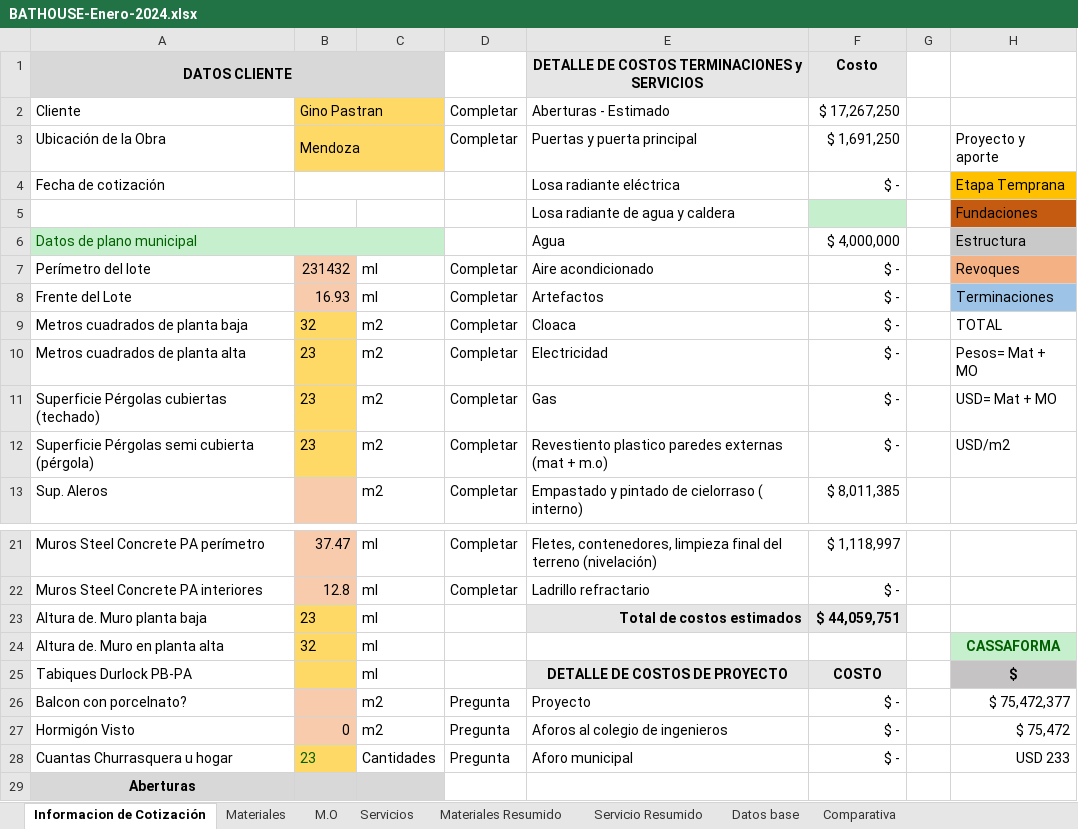
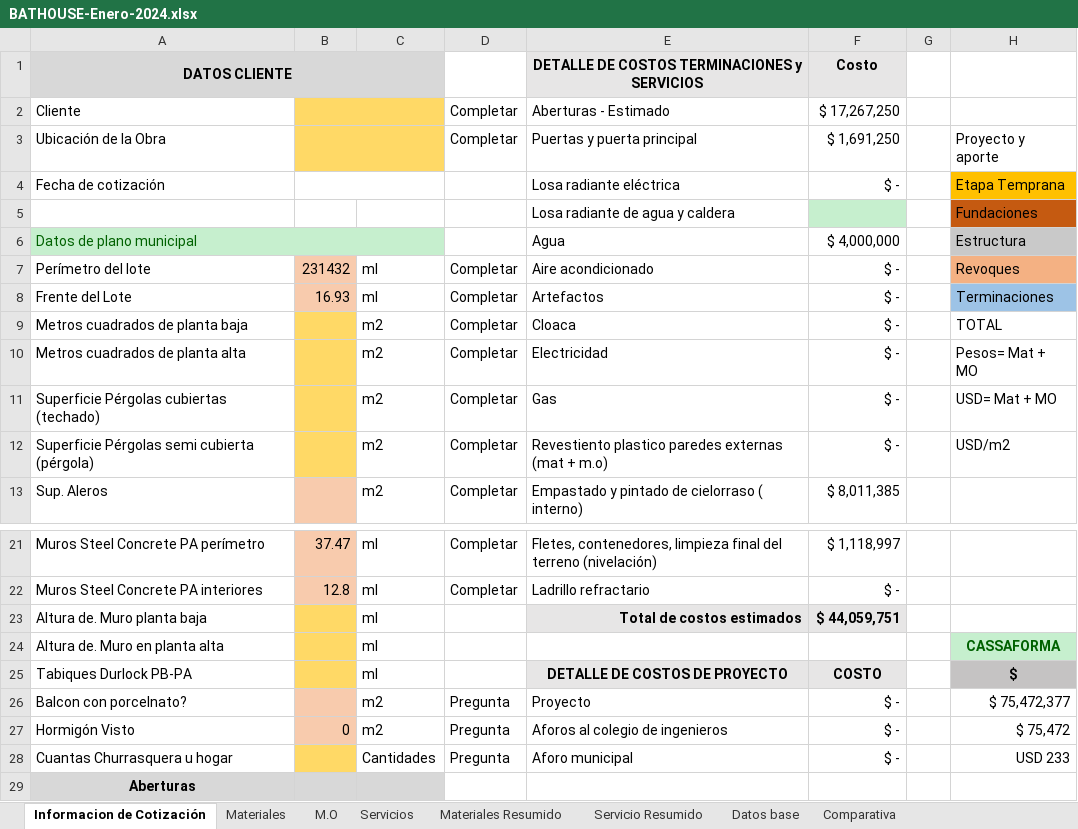
Before and after one commit to ginopastran/BathHouse, an Excel workbook: public/BATHOUSE-Enero-2024.xlsx, sheet Informacion de Cotización, drawn as a sheet; only a part is shown, gaps mark what is left out; values as stored, in another font and other column widths than the file's, no borders; charts and pictures not drawn; the diff covers the shown part only; the diff names each change by its address in the sheet, - before the commit and + after, or states it on an @@ line.

```diff
--- a/public/BATHOUSE-Enero-2024.xlsx (sheet Informacion de Cotización)
+++ b/public/BATHOUSE-Enero-2024.xlsx (sheet Informacion de Cotización)
-B2: Gino Pastran
+B2: (empty)
-B3: Mendoza
+B3: (empty)
-B9: 32
+B9: (empty)
-B10:B12: 23
+B10:B12: (empty)
-B23: 23
+B23: (empty)
-B24: 32
+B24: (empty)
-B28: 23
+B28: (empty)
```
Also changed, not shown: 20 edited cells elsewhere in this sheet, 16 other files.
